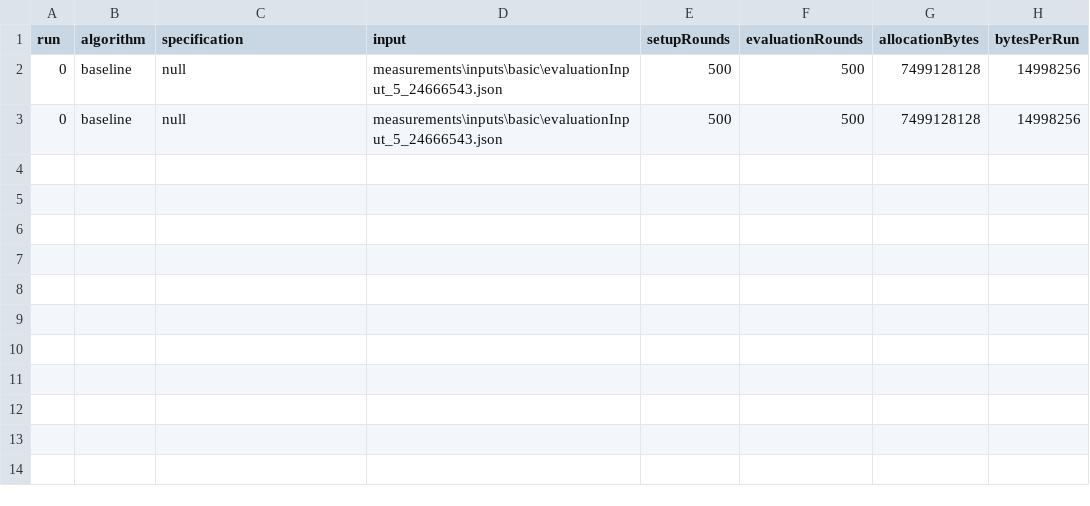
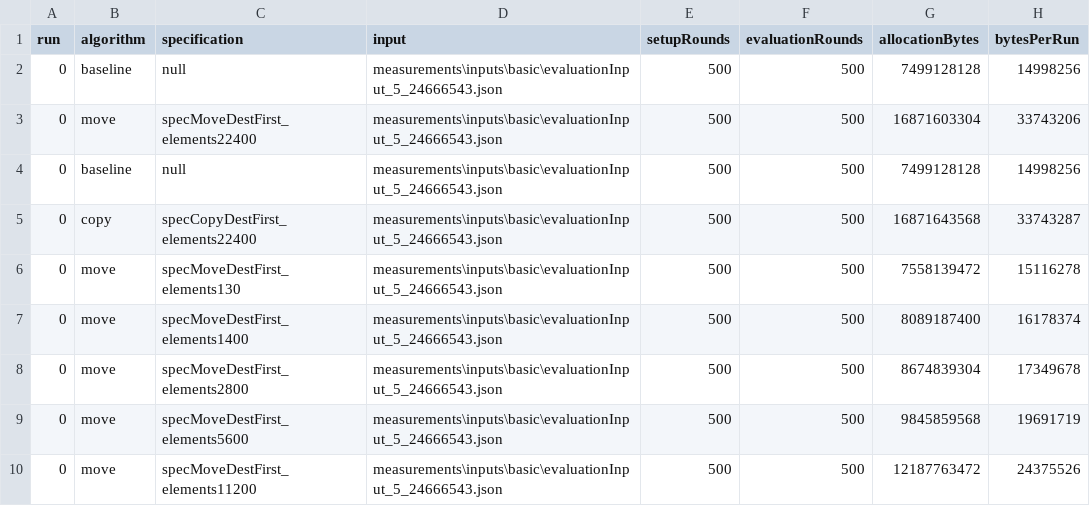
Before and after one commit to jkosticova/JSON-Stream-Transformer, a CSV file: measurements/output/results.csv, drawn as a sheet; the diff names each change by its address in the sheet, - before the commit and + after, or states it on an @@ line.

```diff
--- a/measurements/output/results.csv
+++ b/measurements/output/results.csv
+row 3: 0 | move | specMoveDestFirst_elements22400 | measurements\inputs\basic\evaluationInput_5_24666543.json | 500 | 500 | 16871603304 | 33743206
+row 5: 0 | copy | specCopyDestFirst_elements22400 | measurements\inputs\basic\evaluationInput_5_24666543.json | 500 | 500 | 16871643568 | 33743287
+row 6: 0 | move | specMoveDestFirst_elements130 | measurements\inputs\basic\evaluationInput_5_24666543.json | 500 | 500 | 7558139472 | 15116278
+row 7: 0 | move | specMoveDestFirst_elements1400 | measurements\inputs\basic\evaluationInput_5_24666543.json | 500 | 500 | 8089187400 | 16178374
+row 8: 0 | move | specMoveDestFirst_elements2800 | measurements\inputs\basic\evaluationInput_5_24666543.json | 500 | 500 | 8674839304 | 17349678
+row 9: 0 | move | specMoveDestFirst_elements5600 | measurements\inputs\basic\evaluationInput_5_24666543.json | 500 | 500 | 9845859568 | 19691719
+row 10: 0 | move | specMoveDestFirst_elements11200 | measurements\inputs\basic\evaluationInput_5_24666543.json | 500 | 500 | 12187763472 | 24375526
```
Also changed, not shown: 55 other files.
